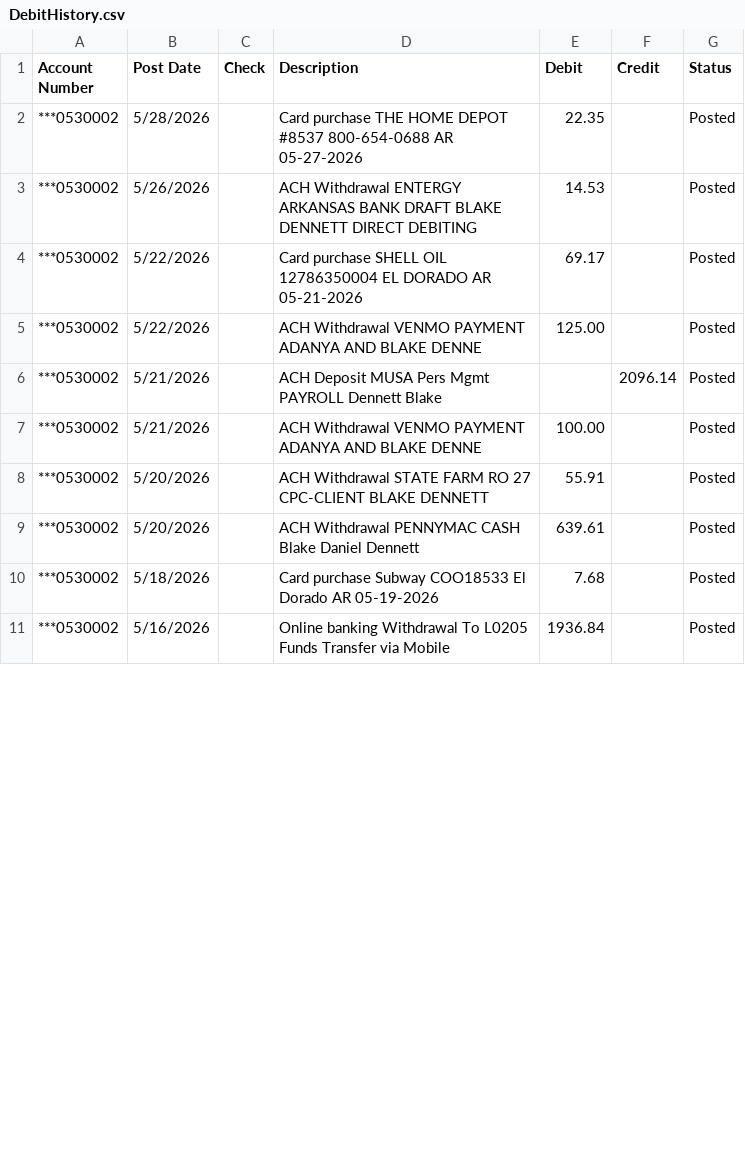
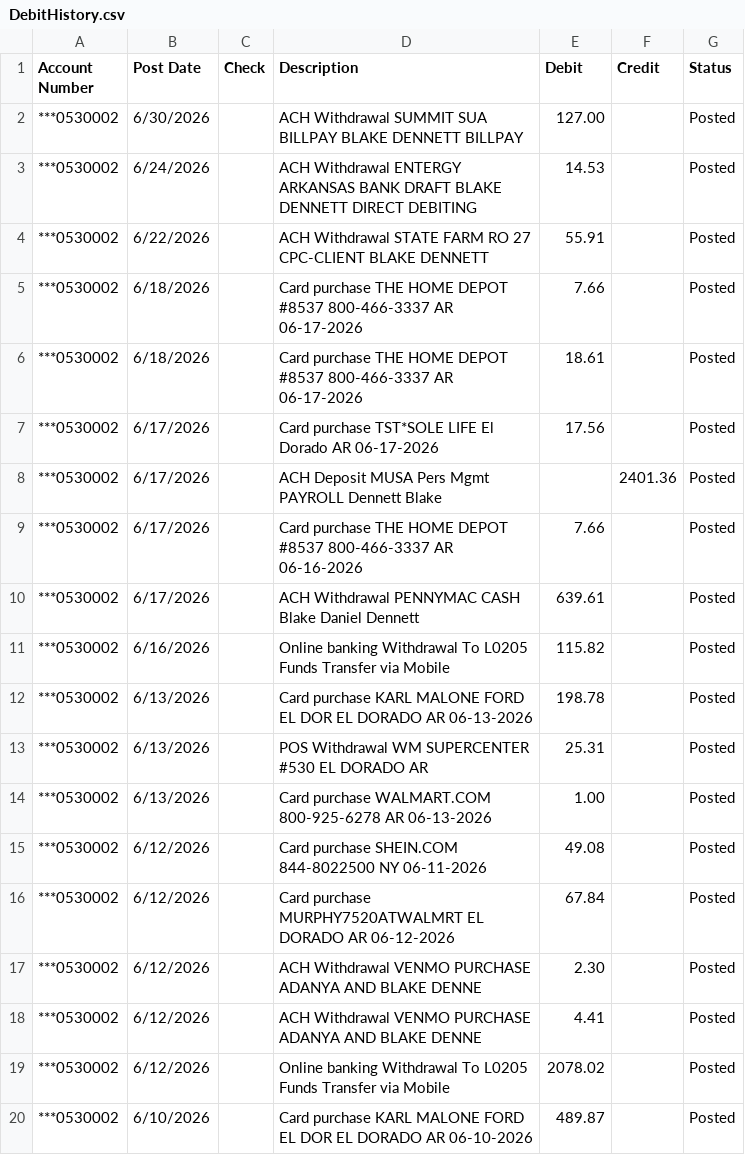
Before and after one commit to blakedennett/FinancialStreamline2, a CSV file: BankStreamline/Data/DebitHistory.csv, drawn as a sheet; only a part is shown; the diff covers the shown part only.

```diff
--- a/BankStreamline/Data/DebitHistory.csv
+++ b/BankStreamline/Data/DebitHistory.csv
@@ -1,11 +1,20 @@
 Account Number,Post Date,Check,Description,Debit,Credit,Status
-"***0530002",5/28/2026,,"Card purchase THE HOME DEPOT #8537  800-654-0688 AR 05-27-2026",22.35,,Posted
-"***0530002",5/26/2026,,"ACH Withdrawal ENTERGY ARKANSAS BANK DRAFT BLAKE DENNETT DIRECT DEBITING",14.53,,Posted
-"***0530002",5/22/2026,,"Card purchase SHELL OIL 12786350004  EL DORADO AR 05-21-2026",69.17,,Posted
-"***0530002",5/22/2026,,"ACH Withdrawal VENMO PAYMENT ADANYA AND BLAKE DENNE",125.00,,Posted
-"***0530002",5/21/2026,,"ACH Deposit MUSA Pers Mgmt PAYROLL Dennett Blake",,2096.14,Posted
-"***0530002",5/21/2026,,"ACH Withdrawal VENMO PAYMENT ADANYA AND BLAKE DENNE",100.00,,Posted
-"***0530002",5/20/2026,,"ACH Withdrawal STATE FARM RO 27 CPC-CLIENT BLAKE DENNETT",55.91,,Posted
-"***0530002",5/20/2026,,"ACH Withdrawal PENNYMAC CASH Blake Daniel Dennett",639.61,,Posted
-"***0530002",5/18/2026,,"Card purchase Subway COO18533  El Dorado AR 05-19-2026",7.68,,Posted
-"***0530002",5/16/2026,,"Online banking Withdrawal To   L0205 Funds Transfer via Mobile",1936.84,,Posted
+"***0530002",6/30/2026,,"ACH Withdrawal SUMMIT SUA BILLPAY BLAKE DENNETT BILLPAY",127.00,,Posted
+"***0530002",6/24/2026,,"ACH Withdrawal ENTERGY ARKANSAS BANK DRAFT BLAKE DENNETT DIRECT DEBITING",14.53,,Posted
+"***0530002",6/22/2026,,"ACH Withdrawal STATE FARM RO 27 CPC-CLIENT BLAKE DENNETT",55.91,,Posted
+"***0530002",6/18/2026,,"Card purchase THE HOME DEPOT #8537  800-466-3337 AR 06-17-2026",7.66,,Posted
+"***0530002",6/18/2026,,"Card purchase THE HOME DEPOT #8537  800-466-3337 AR 06-17-2026",18.61,,Posted
+"***0530002",6/17/2026,,"Card purchase TST*SOLE LIFE  El Dorado AR 06-17-2026",17.56,,Posted
+"***0530002",6/17/2026,,"ACH Deposit MUSA Pers Mgmt PAYROLL Dennett Blake",,2401.36,Posted
+"***0530002",6/17/2026,,"Card purchase THE HOME DEPOT #8537  800-466-3337 AR 06-16-2026",7.66,,Posted
+"***0530002",6/17/2026,,"ACH Withdrawal PENNYMAC CASH Blake Daniel Dennett",639.61,,Posted
+"***0530002",6/16/2026,,"Online banking Withdrawal To   L0205 Funds Transfer via Mobile",115.82,,Posted
+"***0530002",6/13/2026,,"Card purchase KARL MALONE FORD EL DOR  EL DORADO AR 06-13-2026",198.78,,Posted
+"***0530002",6/13/2026,,"POS Withdrawal WM SUPERCENTER #530  EL DORADO AR",25.31,,Posted
+"***0530002",6/13/2026,,"Card purchase WALMART.COM  800-925-6278 AR 06-13-2026",1.00,,Posted
+"***0530002",6/12/2026,,"Card purchase SHEIN.COM  844-8022500 NY 06-11-2026",49.08,,Posted
+"***0530002",6/12/2026,,"Card purchase MURPHY7520ATWALMRT  EL DORADO AR 06-12-2026",67.84,,Posted
+"***0530002",6/12/2026,,"ACH Withdrawal VENMO PURCHASE ADANYA AND BLAKE DENNE",2.30,,Posted
+"***0530002",6/12/2026,,"ACH Withdrawal VENMO PURCHASE ADANYA AND BLAKE DENNE",4.41,,Posted
+"***0530002",6/12/2026,,"Online banking Withdrawal To   L0205 Funds Transfer via Mobile",2078.02,,Posted
+"***0530002",6/10/2026,,"Card purchase KARL MALONE FORD EL DOR  EL DORADO AR 06-10-2026",489.87,,Posted
```
Also changed, not shown: 1 added row and 34 edited cells elsewhere in this file, 6 other files.
